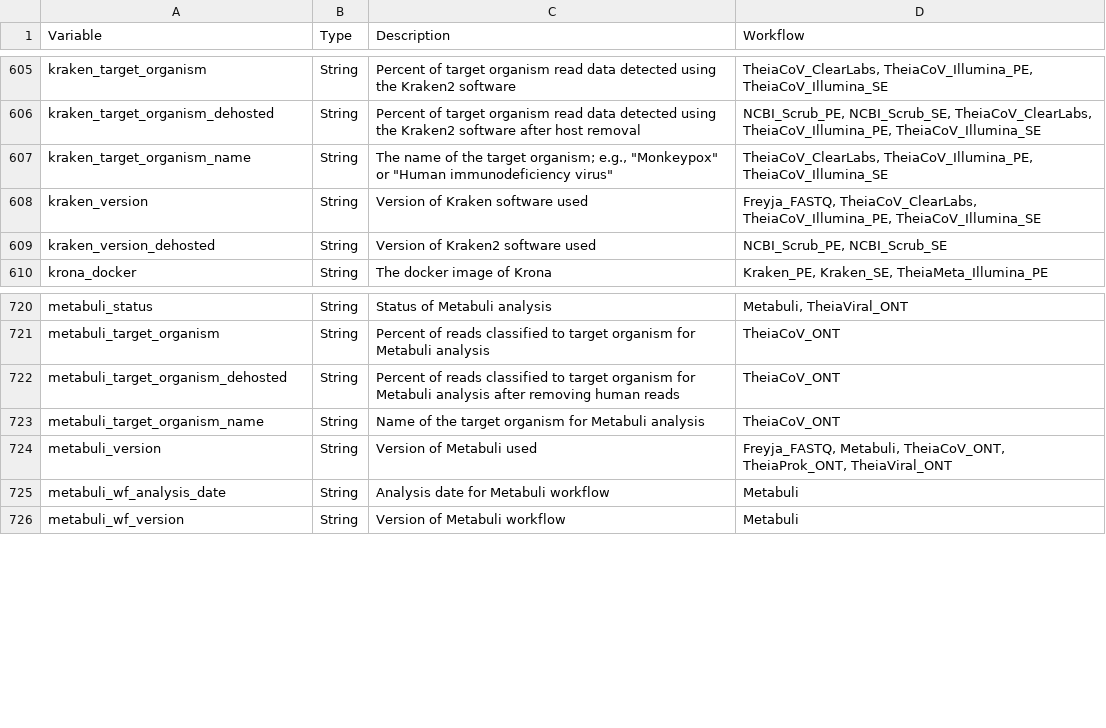
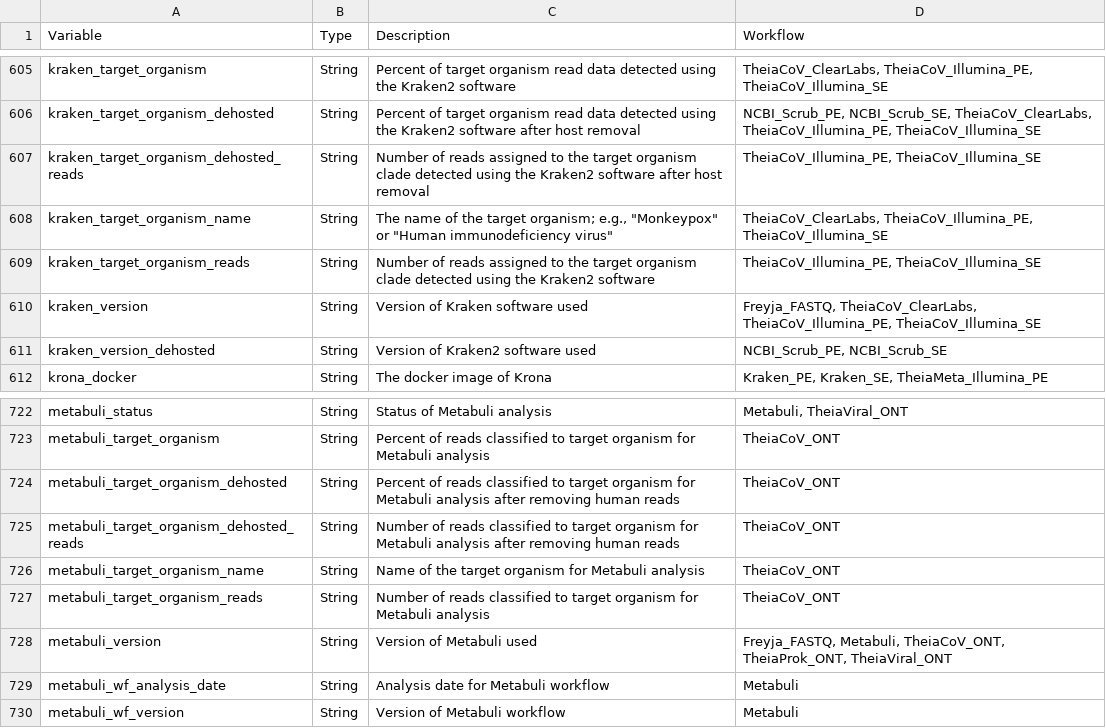
Before and after one commit to theiagen/public_health_bioinformatics, a TSV file: docs/assets/tables/all_outputs.tsv, drawn as a sheet; only a part is shown, gaps mark what is left out; the diff names each change by its address in the sheet, - before the commit and + after, or states it on an @@ line.

Commit message:
Add kraken / metabuli outputs

```diff
--- a/docs/assets/tables/all_outputs.tsv
+++ b/docs/assets/tables/all_outputs.tsv
+row 607: kraken_target_organism_dehosted_reads | String | Number of reads assigned to the target organism clade detected using the Kraken2 software after host removal | TheiaCoV_Illumina_PE, TheiaCoV_Illumina_SE
+row 609: kraken_target_organism_reads | String | Number of reads assigned to the target organism clade detected using the Kraken2 software | TheiaCoV_Illumina_PE, TheiaCoV_Illumina_SE
+row 725: metabuli_target_organism_dehosted_reads | String | Number of reads classified to target organism for Metabuli analysis after removing human reads | TheiaCoV_ONT
+row 727: metabuli_target_organism_reads | String | Number of reads classified to target organism for Metabuli analysis | TheiaCoV_ONT
```
